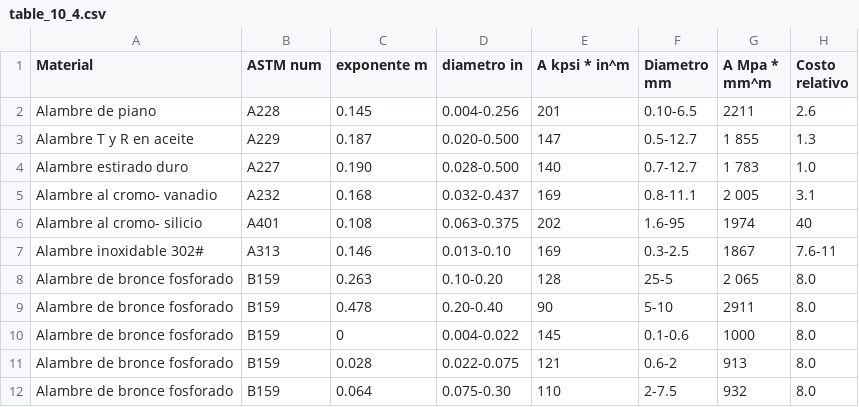
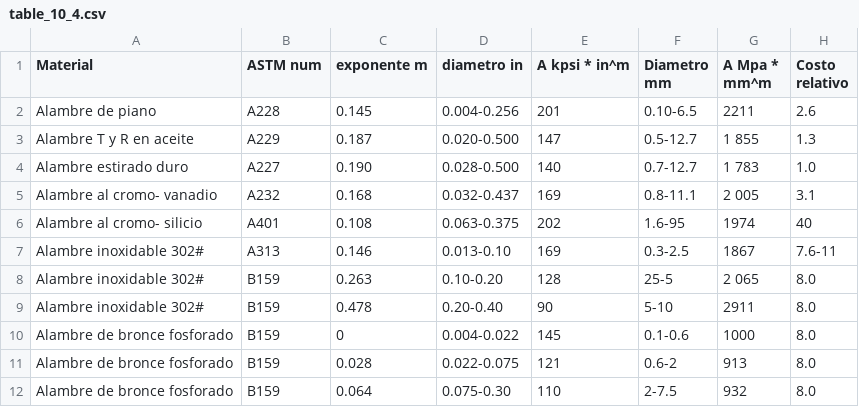
Before and after one commit to DanielSarmiento04/Design_Machine_Tool, a CSV file: 3erCorte/tables/table_10_4.csv, drawn as a sheet.

Commit message:
fix table 10_4 steel 304

```diff
--- a/3erCorte/tables/table_10_4.csv
+++ b/3erCorte/tables/table_10_4.csv
@@ -7,4 +7,4 @@ Alambre al cromo- silicio,A401,0.108,0.063-0.375,202,1.6-95,1974,40
 Alambre inoxidable 302#,A313,0.146,0.013-0.10,169,0.3-2.5,1867,7.6-11
-Alambre de bronce fosforado,B159,0.263,0.10-0.20,128,25-5,2 065,8.0
-Alambre de bronce fosforado,B159,0.478,0.20-0.40,90,5-10,2911,8.0
+Alambre inoxidable 302#,B159,0.263,0.10-0.20,128,25-5,2 065,8.0
+Alambre inoxidable 302#,B159,0.478,0.20-0.40,90,5-10,2911,8.0
 Alambre de bronce fosforado,B159,0,0.004-0.022,145,0.1-0.6,1000,8.0
```
Also changed, not shown: 3 other files.
